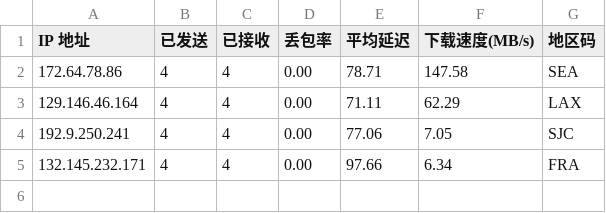
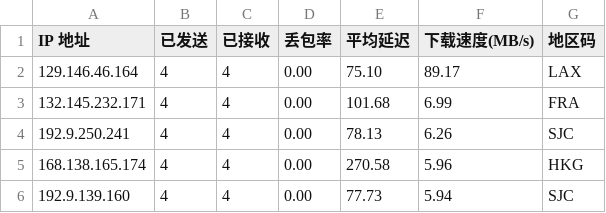
Before and after one commit to x-dr/cfst, a CSV file: result.csv, drawn as a sheet.

```diff
--- a/result.csv
+++ b/result.csv
@@ -1,5 +1,6 @@
 IP 地址,已发送,已接收,丢包率,平均延迟,下载速度(MB/s),地区码
-172.64.78.86,4,4,0.00,78.71,147.58,SEA
-129.146.46.164,4,4,0.00,71.11,62.29,LAX
-192.9.250.241,4,4,0.00,77.06,7.05,SJC
-132.145.232.171,4,4,0.00,97.66,6.34,FRA
+129.146.46.164,4,4,0.00,75.10,89.17,LAX
+132.145.232.171,4,4,0.00,101.68,6.99,FRA
+192.9.250.241,4,4,0.00,78.13,6.26,SJC
+168.138.165.174,4,4,0.00,270.58,5.96,HKG
+192.9.139.160,4,4,0.00,77.73,5.94,SJC
```
Also changed, not shown: 1 other file.
